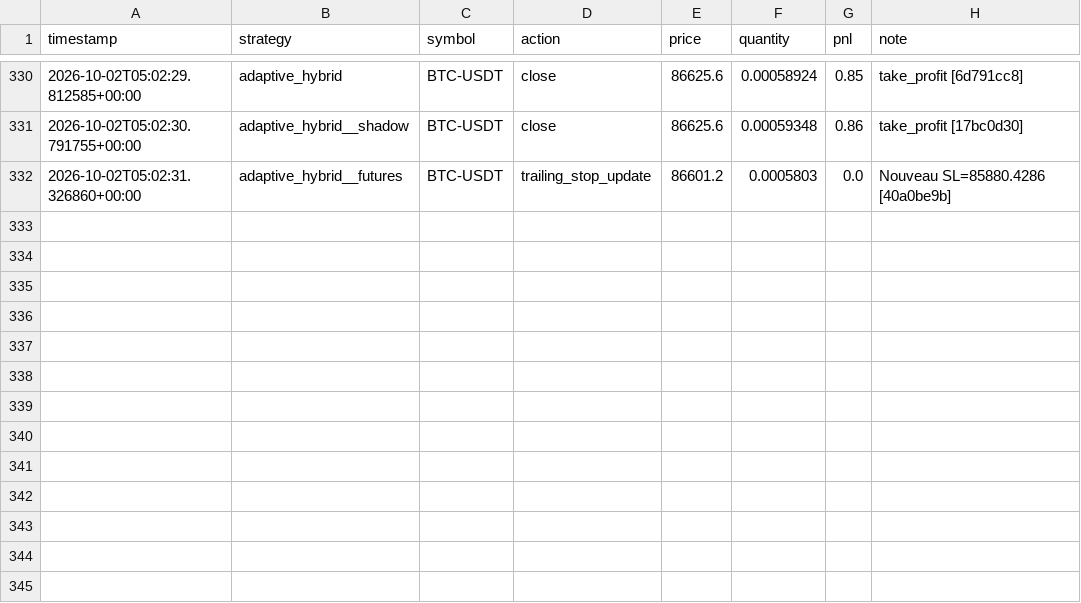
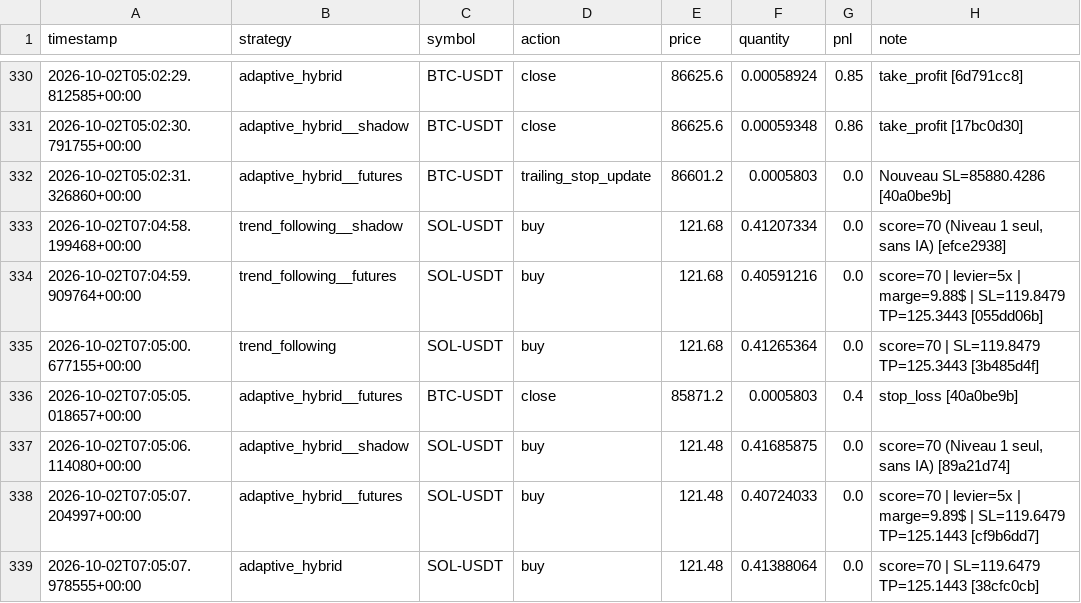
Before and after one commit to lishinGG/bot-trading-crypto, a CSV file: trading_log.csv, drawn as a sheet; only a part is shown, gaps mark what is left out.

```diff
--- a/trading_log.csv
+++ b/trading_log.csv
@@ -332 +332,8 @@ timestamp,strategy,symbol,action,price,quantity,pnl,note
 2026-10-02T05:02:31.326860+00:00,adaptive_hybrid__futures,BTC-USDT,trailing_stop_update,86601.2,0.0005803,0.0,Nouveau SL=85880.4286 [40a0be9b]
+2026-10-02T07:04:58.199468+00:00,trend_following__shadow,SOL-USDT,buy,121.68,0.41207334,0.0,"score=70 (Niveau 1 seul, sans IA) [efce2938]"
+2026-10-02T07:04:59.909764+00:00,trend_following__futures,SOL-USDT,buy,121.68,0.40591216,0.0,score=70 | levier=5x | marge=9.88$ | SL=119.8479 TP=125.3443 [055dd06b]
+2026-10-02T07:05:00.677155+00:00,trend_following,SOL-USDT,buy,121.68,0.41265364,0.0,score=70 | SL=119.8479 TP=125.3443 [3b485d4f]
+2026-10-02T07:05:05.018657+00:00,adaptive_hybrid__futures,BTC-USDT,close,85871.2,0.0005803,0.4,stop_loss [40a0be9b]
+2026-10-02T07:05:06.114080+00:00,adaptive_hybrid__shadow,SOL-USDT,buy,121.48,0.41685875,0.0,"score=70 (Niveau 1 seul, sans IA) [89a21d74]"
+2026-10-02T07:05:07.204997+00:00,adaptive_hybrid__futures,SOL-USDT,buy,121.48,0.40724033,0.0,score=70 | levier=5x | marge=9.89$ | SL=119.6479 TP=125.1443 [cf9b6dd7]
+2026-10-02T07:05:07.978555+00:00,adaptive_hybrid,SOL-USDT,buy,121.48,0.41388064,0.0,score=70 | SL=119.6479 TP=125.1443 [38cfc0cb]
```
Also changed, not shown: 1 other file.
